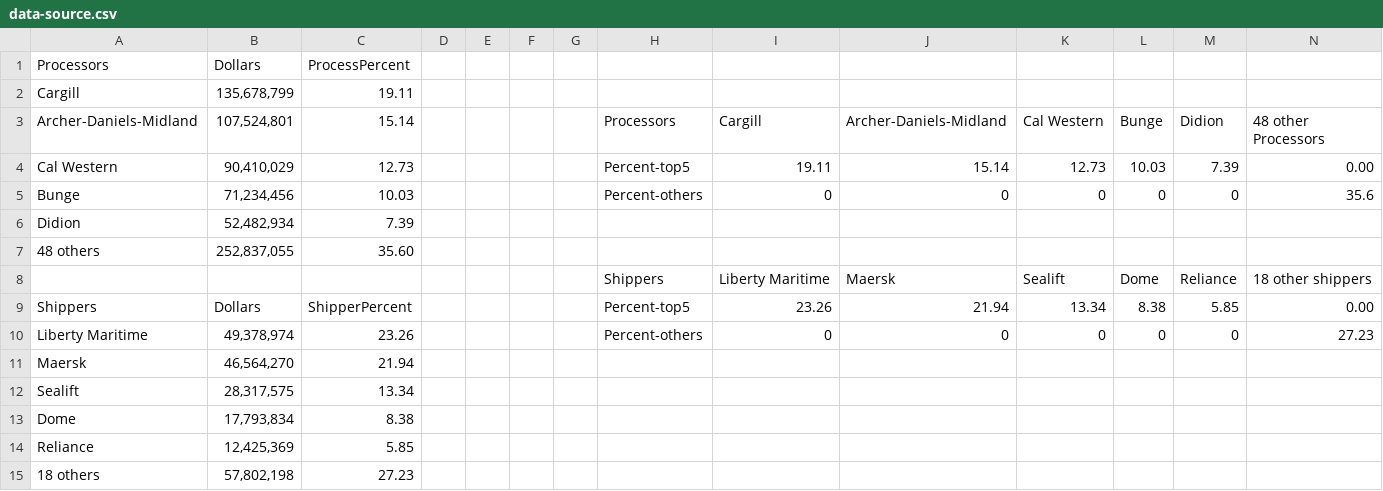
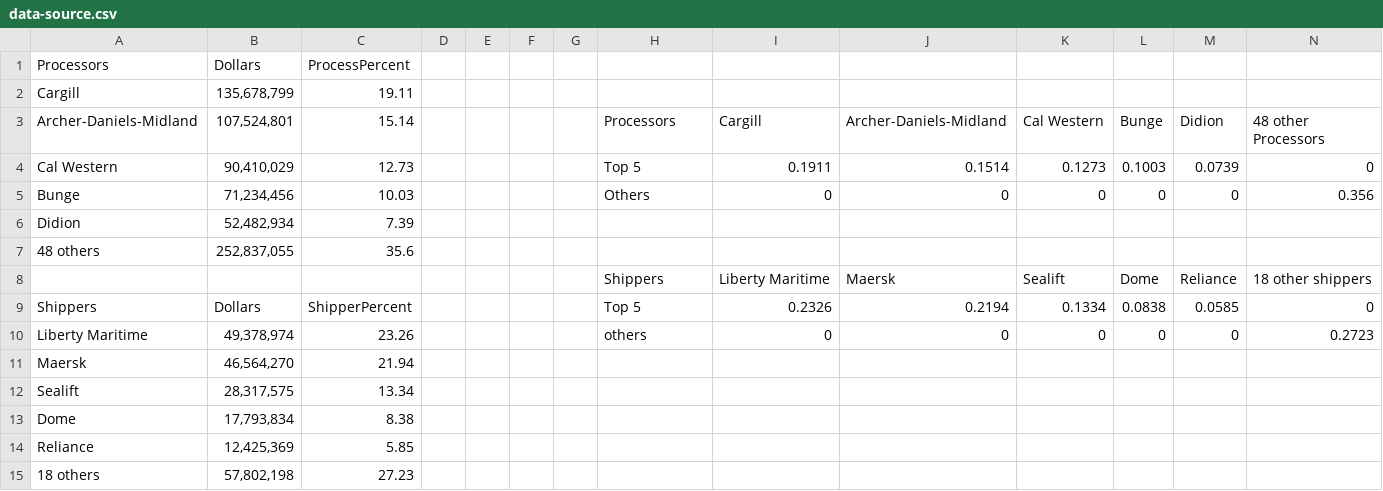
Before and after one commit to darlacameron/national-security-zone-food, a CSV file: site/interactives/magnitude-map/data-source.csv, drawn as a sheet; the diff names each change by its address in the sheet, - before the commit and + after, or states it on an @@ line.

Commit message:
Magnitude bars are good to go

```diff
--- a/site/interactives/magnitude-map/data-source.csv
+++ b/site/interactives/magnitude-map/data-source.csv
-H4 (Processors): Percent-top5
+H4 (Processors): Top 5
-I4 (Cargill): 19.11
+I4 (Cargill): 0.1911
-J4 (Archer-Daniels-Midland): 15.14
+J4 (Archer-Daniels-Midland): 0.1514
-K4 (Cal Western): 12.73
+K4 (Cal Western): 0.1273
-L4 (Bunge): 10.03
+L4 (Bunge): 0.1003
-M4 (Didion): 7.39
+M4 (Didion): 0.0739
-N4 (48 other Processors): 0.00
+N4 (48 other Processors): 0
-H5 (Processors): Percent-others
+H5 (Processors): Others
-N5 (48 other Processors): 35.6
+N5 (48 other Processors): 0.356
-C7 (15.14): 35.60
+C7 (15.14): 35.6
-H9 (Processors): Percent-top5
+H9 (Processors): Top 5
-I9 (Cargill): 23.26
+I9 (Cargill): 0.2326
-J9 (Archer-Daniels-Midland): 21.94
+J9 (Archer-Daniels-Midland): 0.2194
-K9 (Cal Western): 13.34
+K9 (Cal Western): 0.1334
-L9 (Bunge): 8.38
+L9 (Bunge): 0.0838
-M9 (Didion): 5.85
+M9 (Didion): 0.0585
-N9 (48 other Processors): 0.00
+N9 (48 other Processors): 0
-H10 (Processors): Percent-others
+H10 (Processors): others
-N10 (48 other Processors): 27.23
+N10 (48 other Processors): 0.2723
```
Also changed, not shown: 2 other files.
